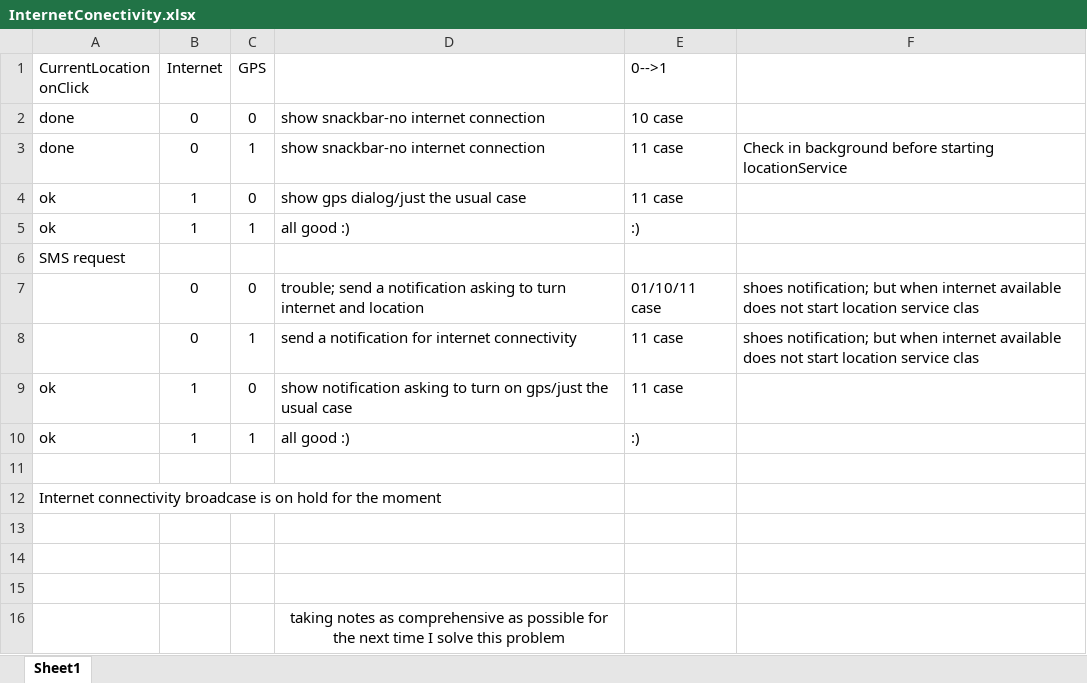
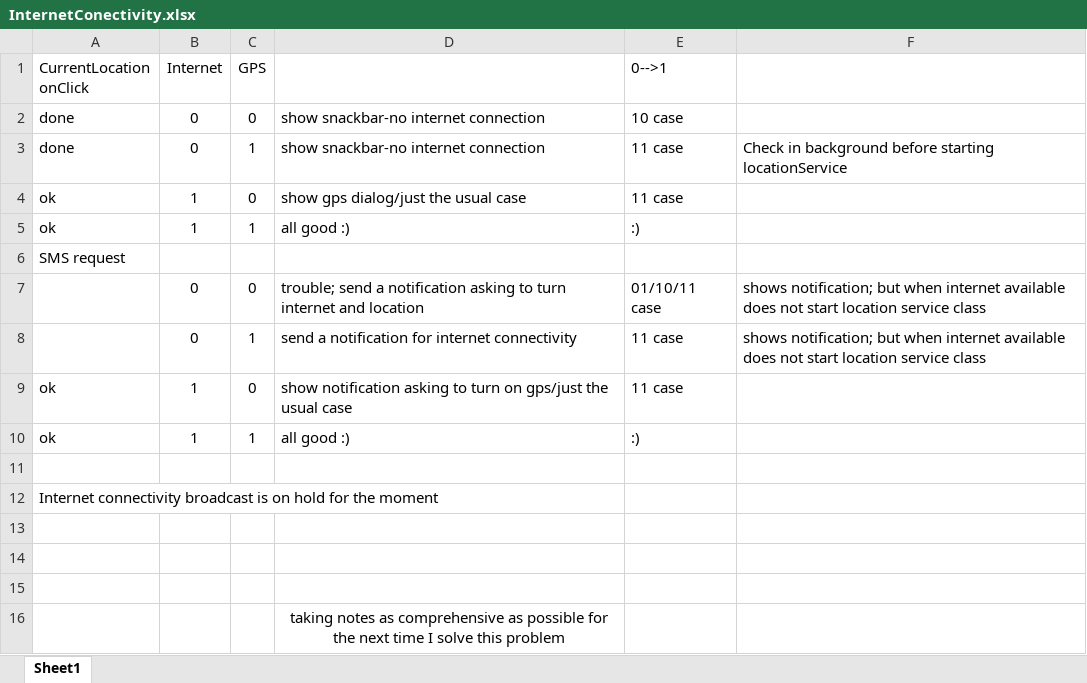
Before and after one commit to kumar7rk/FLASH-A, an Excel workbook: InternetConectivity.xlsx, sheet Sheet1, drawn as a sheet; only a part is shown; values as stored, in another font and other column widths than the file's, no borders; the diff names each change by its address in the sheet, - before the commit and + after, or states it on an @@ line.

Commit message:
InternetConnectivity possibly last updated :small_blue_diamond:

```diff
--- a/InternetConectivity.xlsx (sheet Sheet1)
+++ b/InternetConectivity.xlsx (sheet Sheet1)
-F7:F8: shoes notification; but when internet available does not start location service clas
+F7:F8: shows notification; but when internet available does not start location service class
-A12 (CurrentLocation onClick): Internet connectivity broadcase is on…
+A12 (CurrentLocation onClick): Internet connectivity broadcast is on…
```
